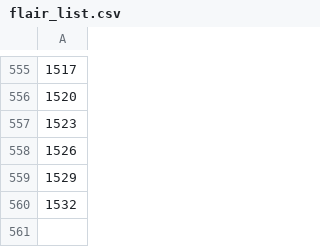
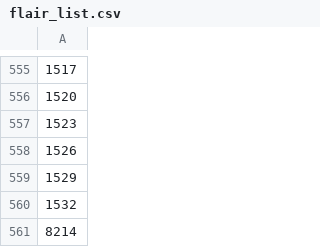
Before and after one commit to OTCompa/flair-selector, a CSV file: flair_list.csv, drawn as a sheet; only a part is shown, gaps mark what is left out; the diff names each change by its address in the sheet, - before the commit and + after, or states it on an @@ line.

Commit message:
Sophia

```diff
--- a/flair_list.csv
+++ b/flair_list.csv
+row 561: 8214
```
